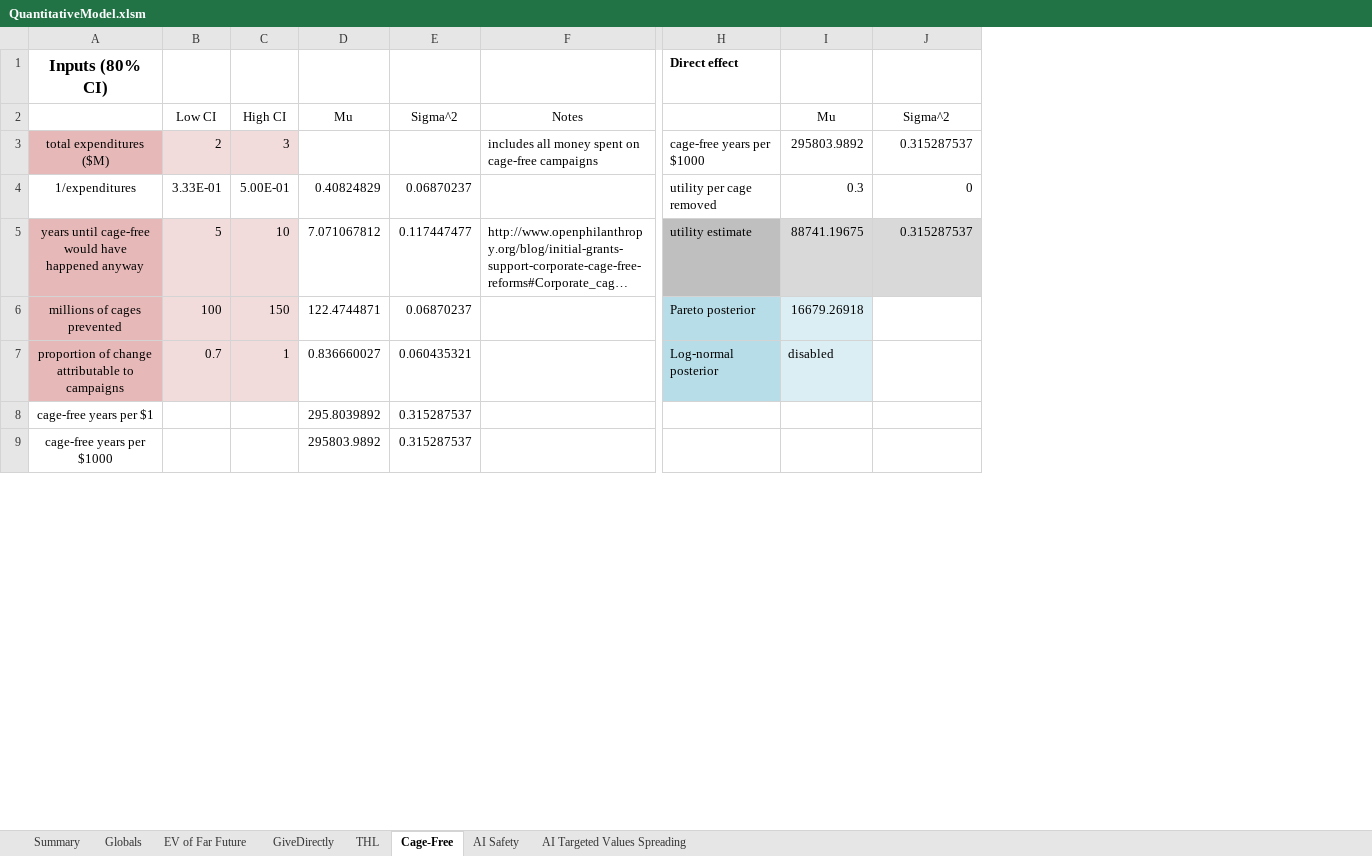
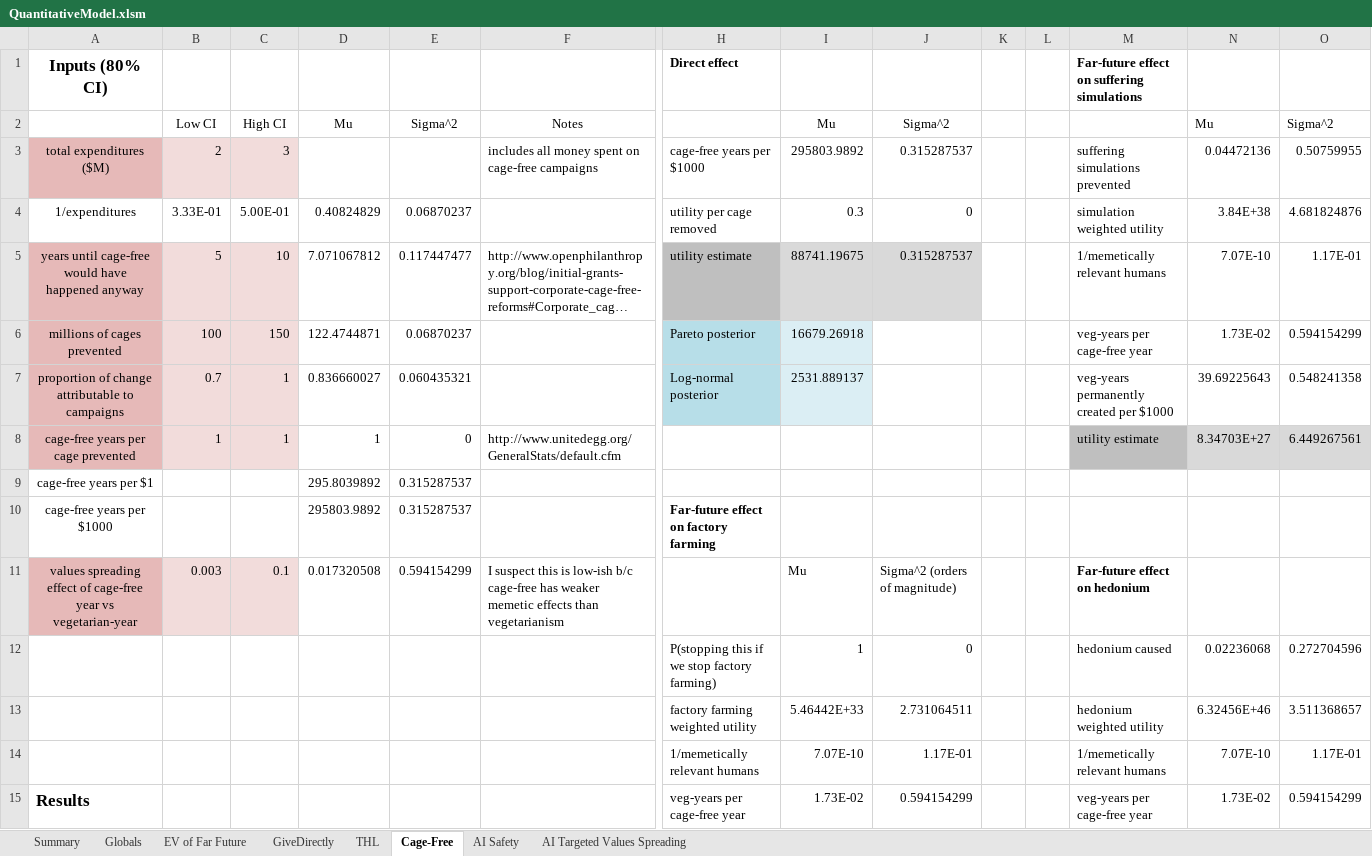
Before and after one commit to michaeldickens/Intervention-Quantitative-Model, an Excel workbook: QuantitativeModel.xlsm, sheet Cage-Free, drawn as a sheet; only a part is shown, gaps mark what is left out; long unchanged cells end in …; values as stored, in another font and other column widths than the file's, no borders; addresses are those after the commit; rows hold the shown columns only; the diff covers the shown part only; the diff names each change by its address in the sheet, - before the commit and + after, or states it on an @@ line.

Commit message:
Add far future effects for cage-free

```diff
--- a/QuantitativeModel.xlsm (sheet Cage-Free)
+++ b/QuantitativeModel.xlsm (sheet Cage-Free)
+column K, empty
+column L, empty
+column M, rows 1-7: Far-future effect on suffering simulations |  | suffering simulations prevented | simulation weighted utility | 1/memetically relevant humans | veg-years per cage-free year | veg-years permanently created per $1000
+column N, rows 2-7: Mu | 0.04472136 | 3.84E+38 | 7.07E-10 | 1.73E-02 | 39.69225643
+column O, rows 2-7: Sigma^2 | 0.50759955 | 4.681824876 | 1.17E-01 | 0.594154299 | 0.548241358
-I7: disabled
+I7: 2531.889137
+row 8: cage-free years per cage prevented | 1 | 1 | 1 | 0 | http://www.unitedegg.org/GeneralStats/default.cfm |  |  |  |  |  | utility estimate | 8.34703E+27 | 6.449267561
-H10: (empty)
+H10: Far-future effect on factory farming
+row 11: values spreading effect of cage-free year vs vegetarian-year | 0.003 | 0.1 | 0.017320508 | 0.594154299 | I suspect this is low-ish b/c cage-free has weaker memetic effects than vegetarianism |  | Mu | Sigma^2 (orders of magnitude) |  |  | Far-future effect on hedonium
+row 12:  |  |  |  |  |  | P(stopping this if we stop factory farming) | 1 | 0 |  |  | hedonium caused | 0.02236068 | 0.272704596
+row 13:  |  |  |  |  |  | factory farming weighted utility | 5.46442E+33 | 2.731064511 |  |  | hedonium weighted utility | 6.32456E+46 | 3.511368657
+row 14:  |  |  |  |  |  | 1/memetically relevant humans | 7.07E-10 | 1.17E-01 |  |  | 1/memetically relevant humans | 7.07E-10 | 1.17E-01
+row 15: Results |  |  |  |  |  | veg-years per cage-free year | 1.73E-02 | 0.594154299 |  |  | veg-years per cage-free year | 1.73E-02 | 0.594154299
```
Also changed, not shown: 22 added rows and 1 edited cell elsewhere in this sheet, sheet Summary, sheet THL, formulas that keep their value.
